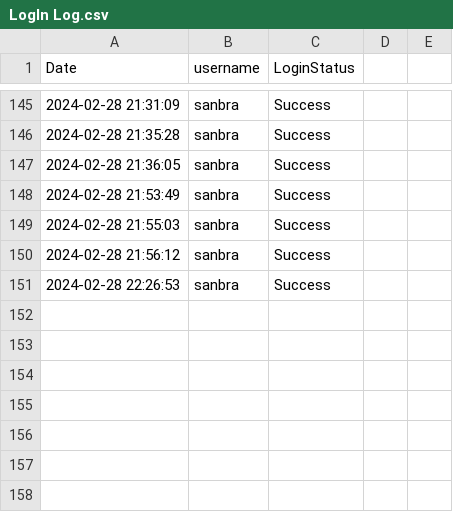
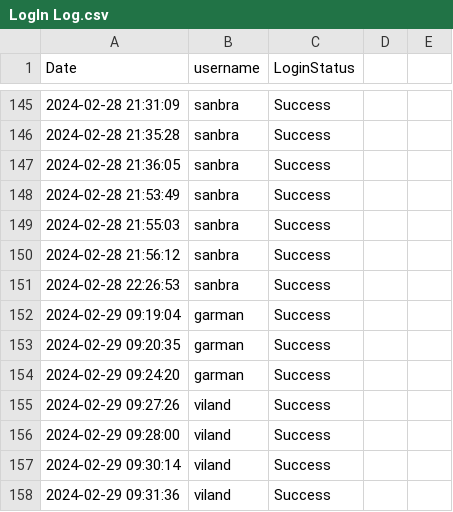
Before and after one commit to zpsy-hub/Advanced-OOP-Payroll-System, a CSV file: src/data/LogIn Log.csv, drawn as a sheet; only a part is shown, gaps mark what is left out.

```diff
--- a/src/data/LogIn Log.csv
+++ b/src/data/LogIn Log.csv
@@ -151 +151,8 @@ Date,username,LoginStatus
 2024-02-28 22:26:53,sanbra,Success
+2024-02-29 09:19:04,garman,Success
+2024-02-29 09:20:35,garman,Success
+2024-02-29 09:24:20,garman,Success
+2024-02-29 09:27:26,viland,Success
+2024-02-29 09:28:00,viland,Success
+2024-02-29 09:30:14,viland,Success
+2024-02-29 09:31:36,viland,Success
```
Also changed, not shown: src/data/Attendance Timesheet.csv, 6 other files.
